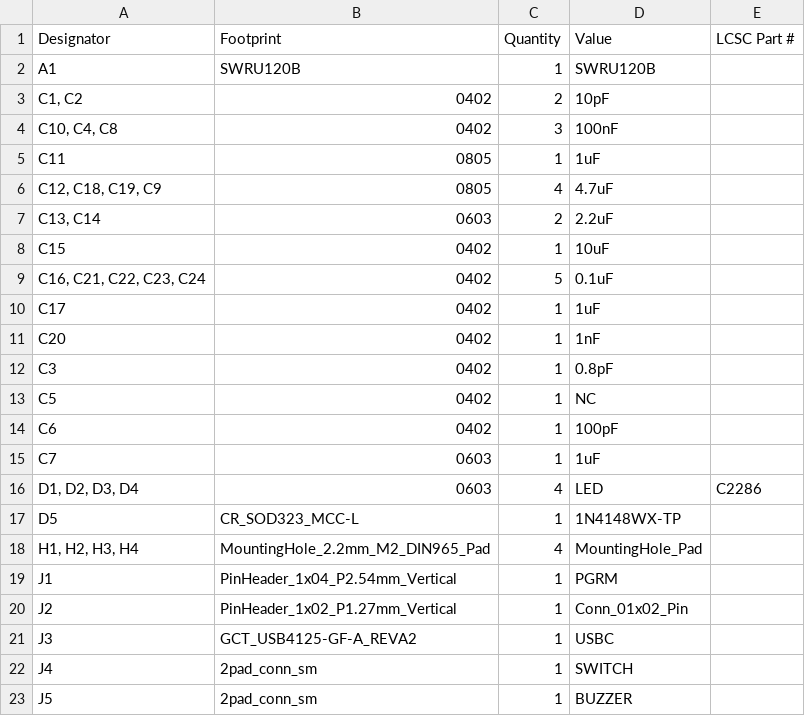
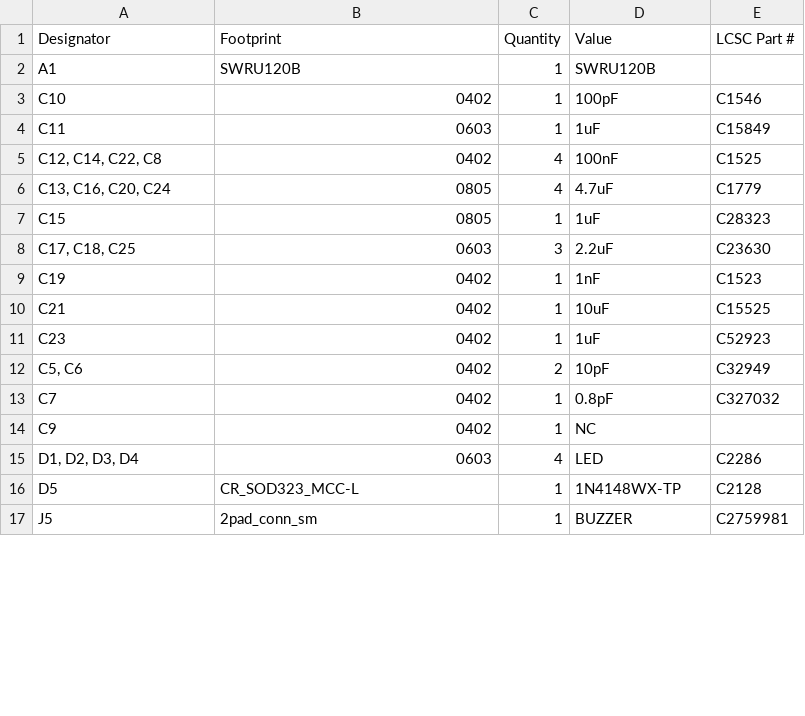
Before and after one commit to ebertmx/DODGECLOCK, a CSV file: _Electrical/BLE_REMOTE/production/bom.csv, drawn as a sheet; only a part is shown; the diff covers the shown part only.

```diff
--- a/_Electrical/BLE_REMOTE/production/bom.csv
+++ b/_Electrical/BLE_REMOTE/production/bom.csv
@@ -2,22 +2,16 @@ Designator,Footprint,Quantity,Value,LCSC Part #
 A1,SWRU120B,1,SWRU120B,
-"C1, C2",0402,2,10pF,
-"C10, C4, C8",0402,3,100nF,
-C11,0805,1,1uF,
-"C12, C18, C19, C9",0805,4,4.7uF,
-"C13, C14",0603,2,2.2uF,
-C15,0402,1,10uF,
-"C16, C21, C22, C23, C24",0402,5,0.1uF,
-C17,0402,1,1uF,
-C20,0402,1,1nF,
-C3,0402,1,0.8pF,
-C5,0402,1,NC,
-C6,0402,1,100pF,
-C7,0603,1,1uF,
+C10,0402,1,100pF,C1546
+C11,0603,1,1uF,C15849
+"C12, C14, C22, C8",0402,4,100nF,C1525
+"C13, C16, C20, C24",0805,4,4.7uF,C1779
+C15,0805,1,1uF,C28323
+"C17, C18, C25",0603,3,2.2uF,C23630
+C19,0402,1,1nF,C1523
+C21,0402,1,10uF,C15525
+C23,0402,1,1uF,C52923
+"C5, C6",0402,2,10pF,C32949
+C7,0402,1,0.8pF,C327032
+C9,0402,1,NC,
 "D1, D2, D3, D4",0603,4,LED,C2286
-D5,CR_SOD323_MCC-L,1,1N4148WX-TP,
-"H1, H2, H3, H4",MountingHole_2.2mm_M2_DIN965_Pad,4,MountingHole_Pad,
-J1,PinHeader_1x04_P2.54mm_Vertical,1,PGRM,
-J2,PinHeader_1x02_P1.27mm_Vertical,1,Conn_01x02_Pin,
-J3,GCT_USB4125-GF-A_REVA2,1,USBC,
-J4,2pad_conn_sm,1,SWITCH,
-J5,2pad_conn_sm,1,BUZZER,
+D5,CR_SOD323_MCC-L,1,1N4148WX-TP,C2128
+J5,2pad_conn_sm,1,BUZZER,C2759981
```
Also changed, not shown: 5 added rows, 6 removed rows and 26 edited cells elsewhere in this file, _Electrical/BLE_REMOTE/production/designators.csv, _Electrical/BLE_REMOTE/production/positions.csv, 24 other files.
